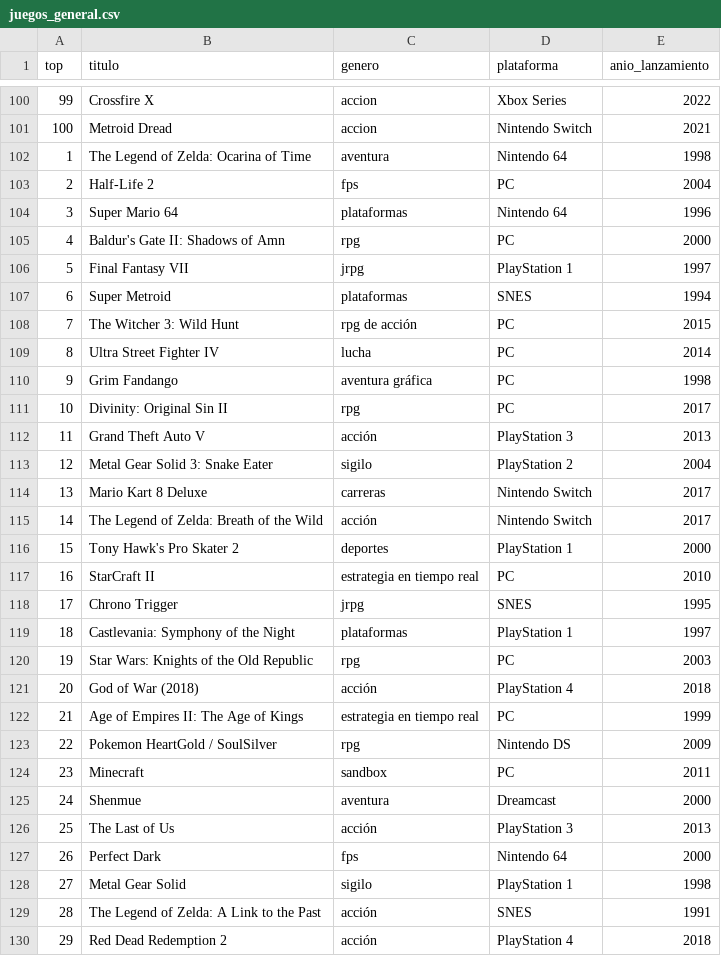
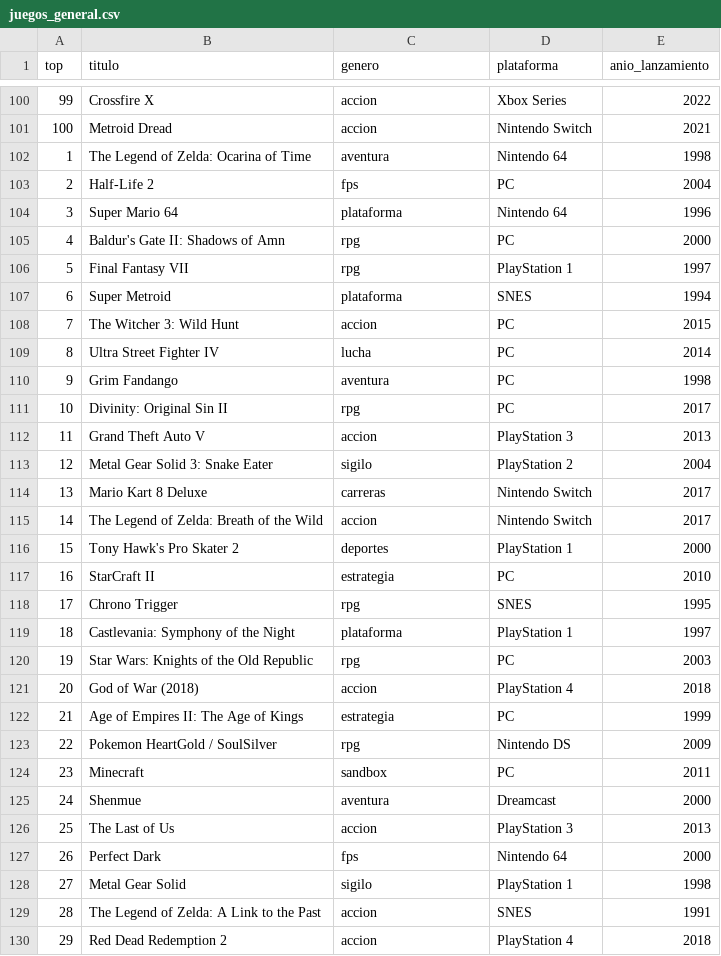
Before and after one commit to MargaritaMawyin/analisisProyLP, a CSV file: archivos/juegos_general.csv, drawn as a sheet; only a part is shown, gaps mark what is left out; the diff covers the shown part only.

Commit message:
CSV actualizado con columna genero normalizada

```diff
--- a/archivos/juegos_general.csv
+++ b/archivos/juegos_general.csv
@@ -103,21 +103,21 @@ top,titulo,genero,plataforma,anio_lanzamiento
 2, Half-Life 2,fps,PC,2004
-3, Super Mario 64,plataformas,Nintendo 64,1996
+3, Super Mario 64,plataforma,Nintendo 64,1996
 4, Baldur's Gate II: Shadows of Amn,rpg,PC,2000
-5, Final Fantasy VII,jrpg,PlayStation 1,1997
-6, Super Metroid,plataformas,SNES,1994
-7, The Witcher 3: Wild Hunt,rpg de acción,PC,2015
+5, Final Fantasy VII,rpg,PlayStation 1,1997
+6, Super Metroid,plataforma,SNES,1994
+7, The Witcher 3: Wild Hunt,accion,PC,2015
 8, Ultra Street Fighter IV,lucha,PC,2014
-9, Grim Fandango,aventura gráfica,PC,1998
+9, Grim Fandango,aventura,PC,1998
 10, Divinity: Original Sin II,rpg,PC,2017
-11, Grand Theft Auto V,acción,PlayStation 3,2013
+11, Grand Theft Auto V,accion,PlayStation 3,2013
 12, Metal Gear Solid 3: Snake Eater,sigilo,PlayStation 2,2004
 13, Mario Kart 8 Deluxe,carreras,Nintendo Switch,2017
-14, The Legend of Zelda: Breath of the Wild,acción,Nintendo Switch,2017
+14, The Legend of Zelda: Breath of the Wild,accion,Nintendo Switch,2017
 15, Tony Hawk's Pro Skater 2,deportes,PlayStation 1,2000
-16, StarCraft II,estrategia en tiempo real,PC,2010
-17, Chrono Trigger,jrpg,SNES,1995
-18, Castlevania: Symphony of the Night,plataformas,PlayStation 1,1997
+16, StarCraft II,estrategia,PC,2010
+17, Chrono Trigger,rpg,SNES,1995
+18, Castlevania: Symphony of the Night,plataforma,PlayStation 1,1997
 19, Star Wars: Knights of the Old Republic,rpg,PC,2003
-20, God of War (2018),acción,PlayStation 4,2018
-21, Age of Empires II: The Age of Kings,estrategia en tiempo real,PC,1999
+20, God of War (2018),accion,PlayStation 4,2018
+21, Age of Empires II: The Age of Kings,estrategia,PC,1999
 22, Pokemon HeartGold / SoulSilver,rpg,Nintendo DS,2009
@@ -125,6 +125,6 @@ top,titulo,genero,plataforma,anio_lanzamiento
 24, Shenmue,aventura,Dreamcast,2000
-25, The Last of Us,acción,PlayStation 3,2013
+25, The Last of Us,accion,PlayStation 3,2013
 26, Perfect Dark,fps,Nintendo 64,2000
 27, Metal Gear Solid,sigilo,PlayStation 1,1998
-28, The Legend of Zelda: A Link to the Past,acción,SNES,1991
-29, Red Dead Redemption 2,acción,PlayStation 4,2018
+28, The Legend of Zelda: A Link to the Past,accion,SNES,1991
+29, Red Dead Redemption 2,accion,PlayStation 4,2018
```
Also changed, not shown: 97 edited cells elsewhere in this file.
